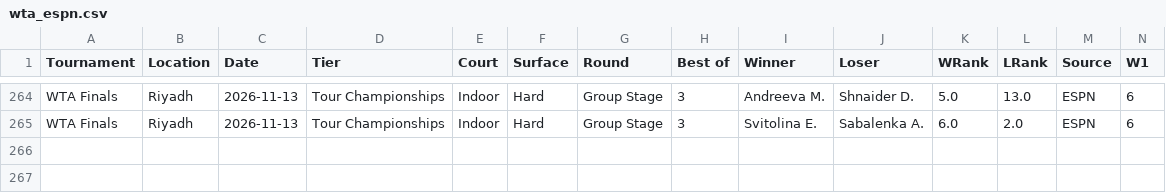
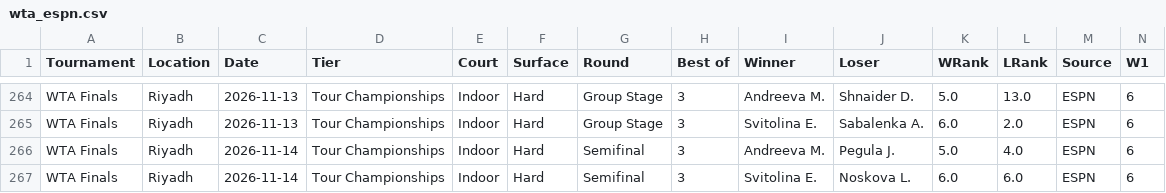
Before and after one commit to AVanneste/sports-analytics-platform, a CSV file: Tennis/data/raw/wta_espn.csv, drawn as a sheet; only a part is shown, gaps mark what is left out; rows hold the shown columns only; the diff names each change by its address in the sheet, - before the commit and + after, or states it on an @@ line.

```diff
--- a/Tennis/data/raw/wta_espn.csv
+++ b/Tennis/data/raw/wta_espn.csv
+row 266: WTA Finals | Riyadh | 2026-11-14 | Tour Championships | Indoor | Hard | Semifinal | 3 | Andreeva M. | Pegula J. | 5.0 | 4.0 | ESPN | 6
+row 267: WTA Finals | Riyadh | 2026-11-14 | Tour Championships | Indoor | Hard | Semifinal | 3 | Svitolina E. | Noskova L. | 6.0 | 6.0 | ESPN | 6
```
Also changed, not shown: 11 other files.
